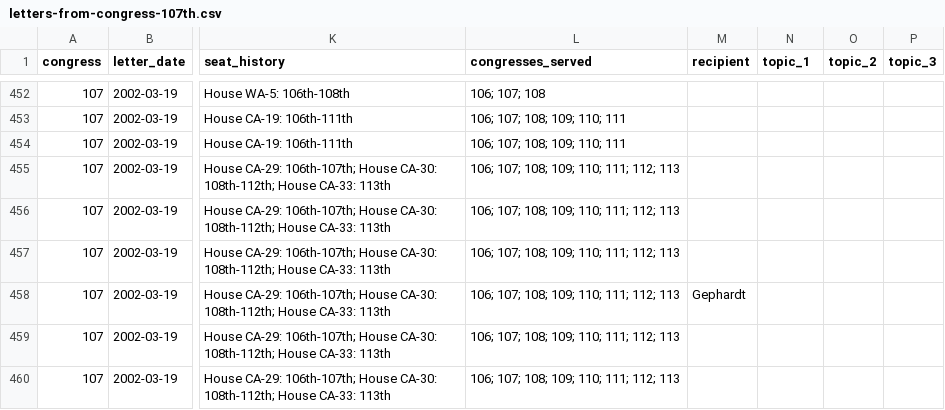
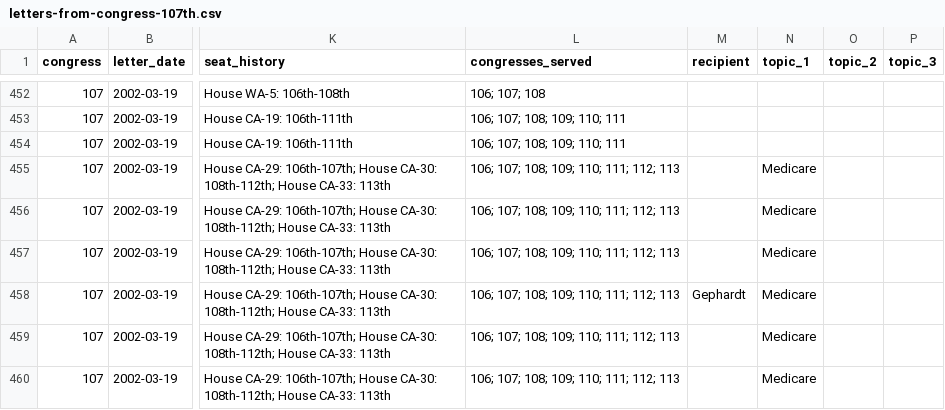
Before and after one commit to Robin-IA/Explorer-Congressional-Letters-107, a CSV file: data/letters-from-congress-107th.csv, drawn as a sheet; only a part is shown, gaps mark what is left out; the diff covers the shown part only; the diff names each change by its address in the sheet, - before the commit and + after, or states it on an @@ line.

```diff
--- a/data/letters-from-congress-107th.csv
+++ b/data/letters-from-congress-107th.csv
-N455:N460 (topic_1): (empty)
+N455:N460 (topic_1): Medicare
```
Also changed, not shown: 25 edited cells elsewhere in this file, 12 other files.
